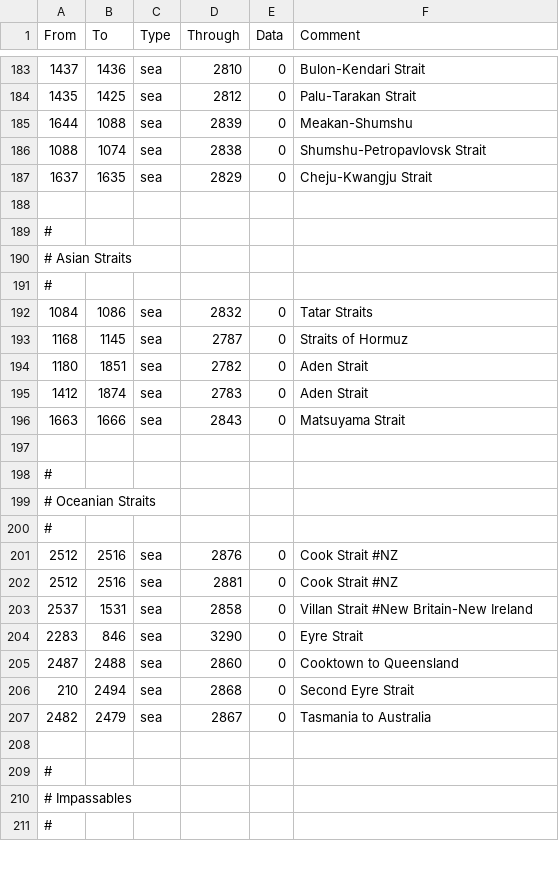
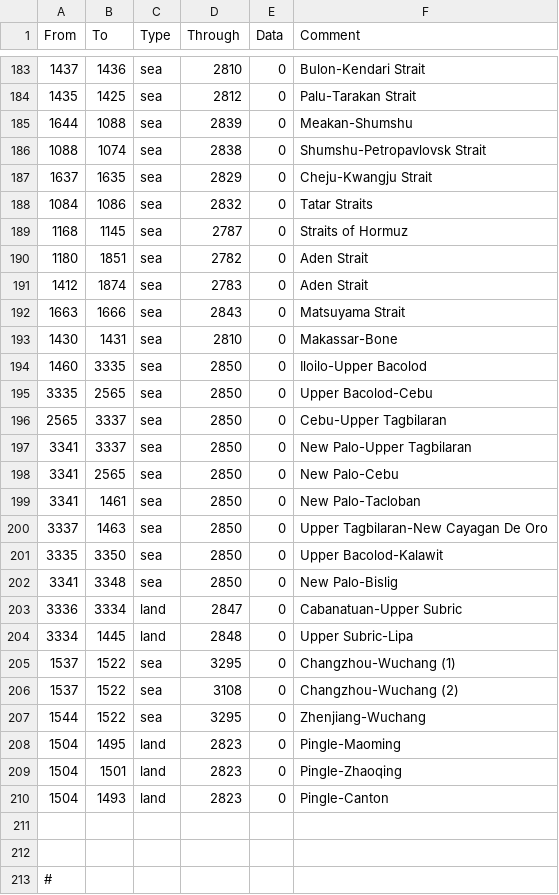
Before and after one commit to thecompanionnoob/ANSWR-MP-edits, a CSV file: ANSWR MP Edit Testing Version/map/adjacencies.csv, drawn as a sheet; only a part is shown, gaps mark what is left out; the shorter side is filled out with more unchanged rows.

Commit message:
Asian straits

```diff
--- a/ANSWR MP Edit Testing Version/map/adjacencies.csv
+++ b/ANSWR MP Edit Testing Version/map/adjacencies.csv
@@ -187,6 +187,2 @@ From;To;Type;Through;Data;Comment
 1637;1635;sea;2829;0;Cheju-Kwangju Strait
-
-#
-# Asian Straits
-#
 1084;1086;sea;2832;0;Tatar Straits
@@ -196,2 +192,21 @@ From;To;Type;Through;Data;Comment
 1663;1666;sea;2843;0;Matsuyama Strait
+1430;1431;sea;2810;0;Makassar-Bone
+1460;3335;sea;2850;0;Iloilo-Upper Bacolod
+3335;2565;sea;2850;0;Upper Bacolod-Cebu
+2565;3337;sea;2850;0;Cebu-Upper Tagbilaran
+3341;3337;sea;2850;0;New Palo-Upper Tagbilaran
+3341;2565;sea;2850;0;New Palo-Cebu
+3341;1461;sea;2850;0;New Palo-Tacloban
+3337;1463;sea;2850;0;Upper Tagbilaran-New Cayagan De Oro
+3335;3350;sea;2850;0;Upper Bacolod-Kalawit
+3341;3348;sea;2850;0;New Palo-Bislig
+3336;3334;land;2847;0;Cabanatuan-Upper Subric
+3334;1445;land;2848;0;Upper Subric-Lipa
+1537;1522;sea;3295;0;Changzhou-Wuchang (1)
+1537;1522;sea;3108;0;Changzhou-Wuchang (2)
+1544;1522;sea;3295;0;Zhenjiang-Wuchang
+1504;1495;land;2823;0;Pingle-Maoming
+1504;1501;land;2823;0;Pingle-Zhaoqing
+1504;1493;land;2823;0;Pingle-Canton
+
 
```
Also changed, not shown: 1 other file.
